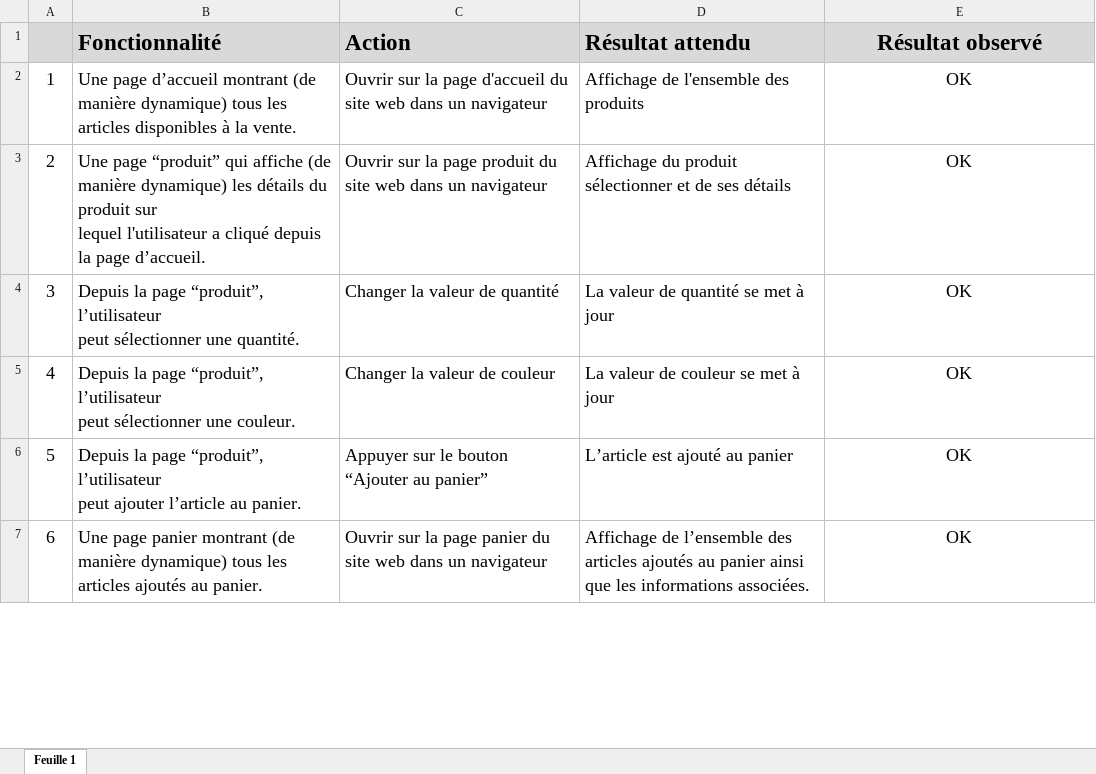
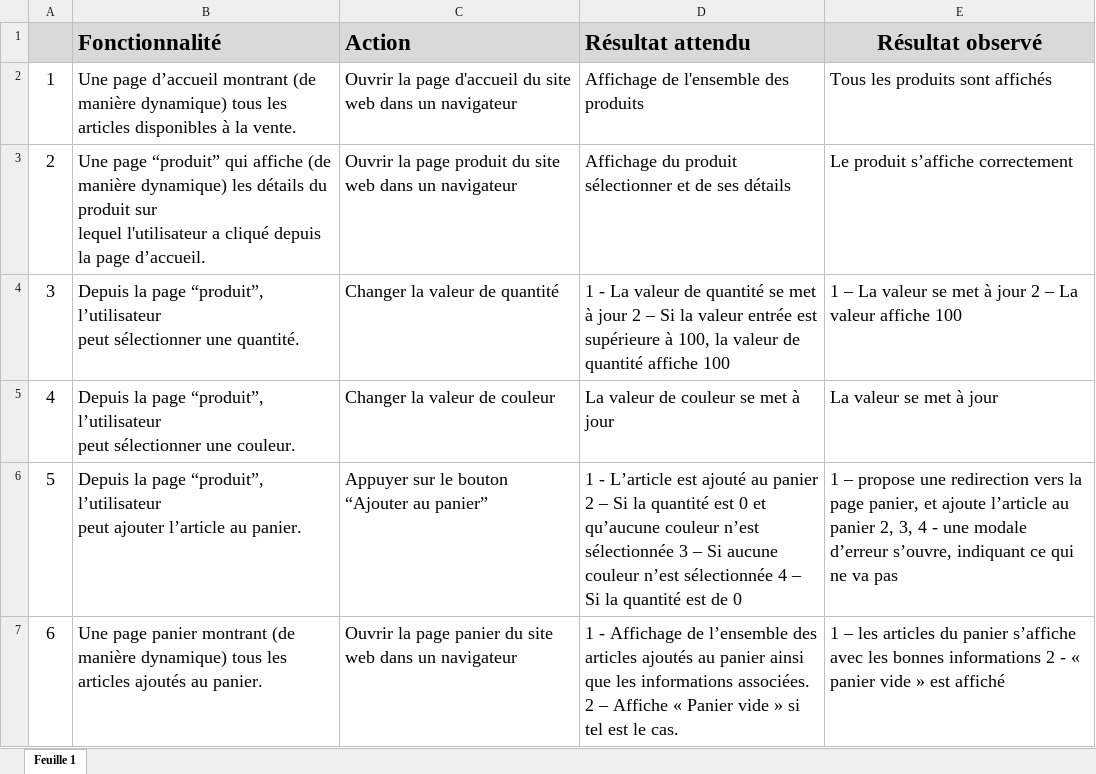
Before and after one commit to julabina/P5_OC_Kanap, an Excel workbook: Modele plan tests acceptation.xlsx, sheet Feuille 1, drawn as a sheet; only a part is shown; values as stored, in another font and other column widths than the file's, no borders; the diff covers the shown part only; the diff names each change by its address in the sheet, - before the commit and + after, or states it on an @@ line.

```diff
--- a/Modele plan tests acceptation.xlsx (sheet Feuille 1)
+++ b/Modele plan tests acceptation.xlsx (sheet Feuille 1)
-C2 (Action): Ouvrir sur la page…
+C2 (Action): Ouvrir la page…
-E2 (Résultat observé): OK
+E2 (Résultat observé): Tous les produits sont affichés
-E2:E7 alignment: center
+E2:E7 alignment: left
-C3 (Action): Ouvrir sur la page…
+C3 (Action): Ouvrir la page…
-E3 (Résultat observé): OK
+E3 (Résultat observé): Le produit s’affiche correctement
-D4 (Résultat attendu): La valeur de quantité se met à jour
+D4 (Résultat attendu): 1 - La valeur de quantité se met à jour 2 – Si la valeur entrée est supérieure à 100, la valeur de quantité affiche 100
-E4 (Résultat observé): OK
+E4 (Résultat observé): 1 – La valeur se met à jour 2 – La valeur affiche 100
-E5 (Résultat observé): OK
+E5 (Résultat observé): La valeur se met à jour
-D6 (Résultat attendu): L’article est ajouté au panier
+D6 (Résultat attendu): 1 - L’article est ajouté au panier 2 – Si la quantité est 0 et qu’aucune couleur n’est sélectionnée 3 – Si aucune couleur n’est sélectionnée 4 – Si la quantité est de 0
-E6 (Résultat observé): OK
+E6 (Résultat observé): 1 – propose une redirection vers la page panier, et ajoute l’article au panier 2, 3, 4 - une modale d’erreur s’ouvre, indiquant ce qui ne va pas
-C7 (Action): Ouvrir sur la page…
+C7 (Action): Ouvrir la page…
-D7 (Résultat attendu): Affichage de l’ensemble des articles ajoutés au panier ainsi que les informations associées.
+D7 (Résultat attendu): 1 - Affichage de l’ensemble des articles ajoutés au panier ainsi que les informations associées. 2 – Affiche « Panier vide » si tel est le cas.
-E7 (Résultat observé): OK
+E7 (Résultat observé): 1 – les articles du panier s’affiche avec les bonnes informations 2 - « panier vide » est affiché
```
Also changed, not shown: 10 edited cells and cell formats elsewhere in this sheet, 5 other files.
